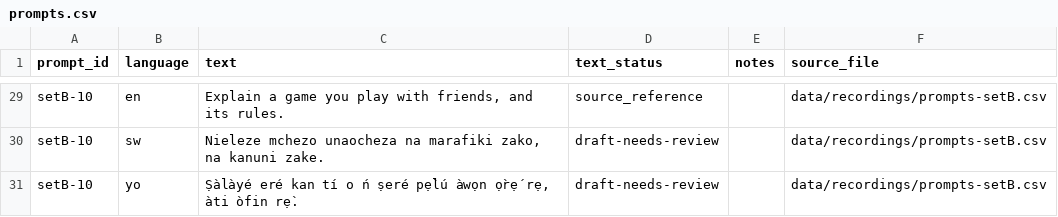
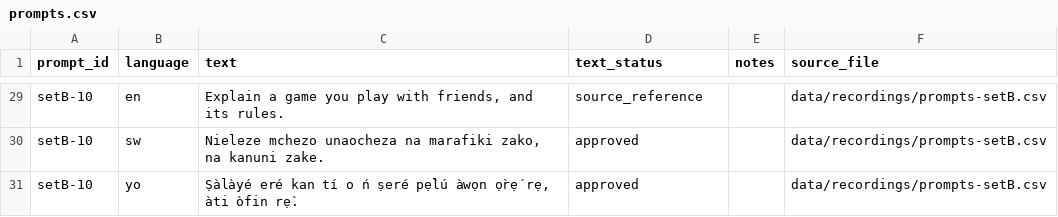
Before and after one commit to Ashuza11/ntina-tarl, a CSV file: data/text-dataset-v0/data/prompts.csv, drawn as a sheet; only a part is shown, gaps mark what is left out; the diff covers the shown part only; the diff names each change by its address in the sheet, - before the commit and + after, or states it on an @@ line.

```diff
--- a/data/text-dataset-v0/data/prompts.csv
+++ b/data/text-dataset-v0/data/prompts.csv
-D30:D31 (text_status): draft-needs-review
+D30:D31 (text_status): approved
```
Also changed, not shown: 18 edited cells elsewhere in this file, data/instrument/yoruba.csv, data/recordings/dataset-v0/speakers.csv, 37 other files.
